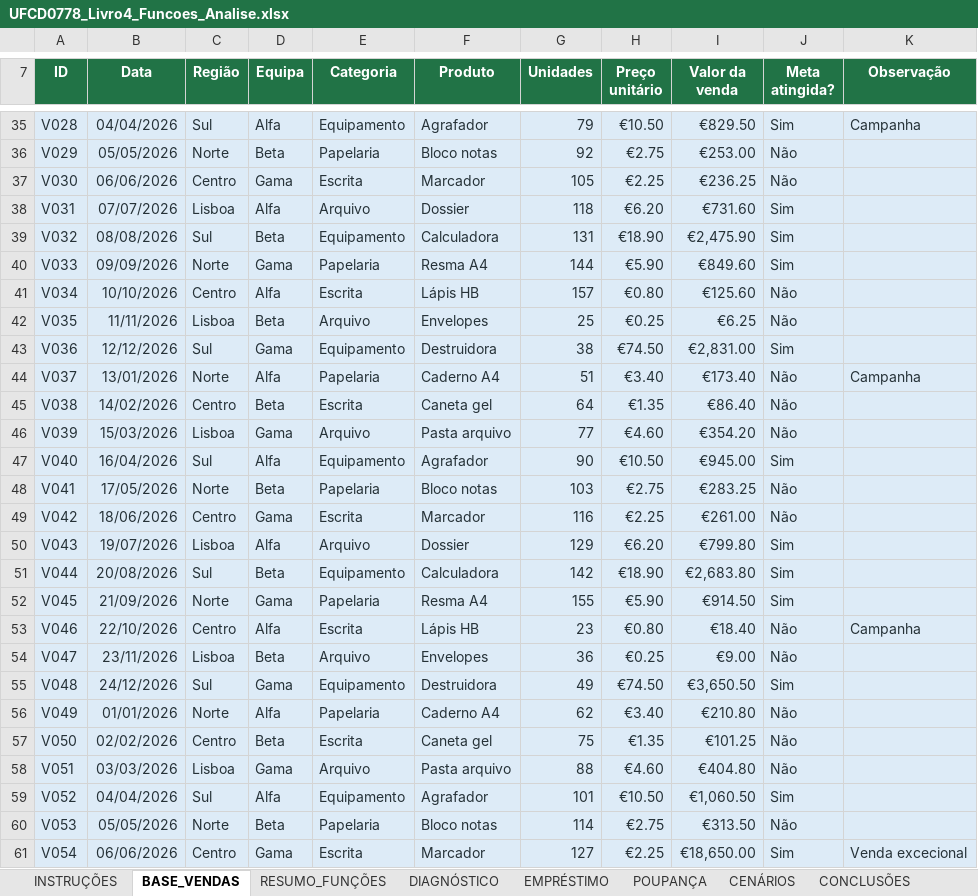
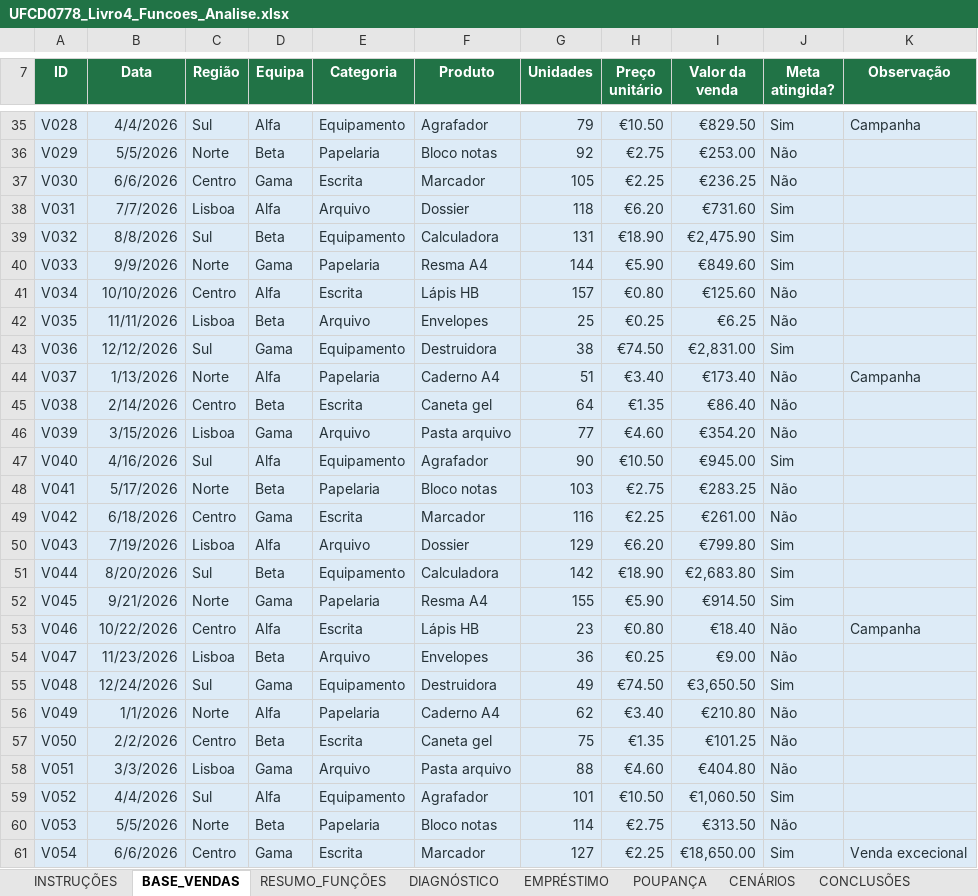
Before and after one commit to amelia-cerejo/UFCD0778, an Excel workbook: assets/ficheiros/Excel/UFCD0778_Livro4_Funcoes_Analise.xlsx, sheet BASE_VENDAS, drawn as a sheet; only a part is shown, gaps mark what is left out; values as stored, in another font and other column widths than the file's, no borders; the diff covers the shown part only; the diff names each change by its address in the sheet, - before the commit and + after, or states it on an @@ line.

```diff
--- a/assets/ficheiros/Excel/UFCD0778_Livro4_Funcoes_Analise.xlsx (sheet BASE_VENDAS)
+++ b/assets/ficheiros/Excel/UFCD0778_Livro4_Funcoes_Analise.xlsx (sheet BASE_VENDAS)
-B35 (Data): 04/04/2026
+B35 (Data): 4/4/2026
-B36 (Data): 05/05/2026
+B36 (Data): 5/5/2026
-B37 (Data): 06/06/2026
+B37 (Data): 6/6/2026
-B38 (Data): 07/07/2026
+B38 (Data): 7/7/2026
-B39 (Data): 08/08/2026
+B39 (Data): 8/8/2026
-B40 (Data): 09/09/2026
+B40 (Data): 9/9/2026
-B44 (Data): 13/01/2026
+B44 (Data): 1/13/2026
-B45 (Data): 14/02/2026
+B45 (Data): 2/14/2026
-B46 (Data): 15/03/2026
+B46 (Data): 3/15/2026
-B47 (Data): 16/04/2026
+B47 (Data): 4/16/2026
-B48 (Data): 17/05/2026
+B48 (Data): 5/17/2026
-B49 (Data): 18/06/2026
+B49 (Data): 6/18/2026
-B50 (Data): 19/07/2026
+B50 (Data): 7/19/2026
-B51 (Data): 20/08/2026
+B51 (Data): 8/20/2026
-B52 (Data): 21/09/2026
+B52 (Data): 9/21/2026
-B53 (Data): 22/10/2026
+B53 (Data): 10/22/2026
-B54 (Data): 23/11/2026
+B54 (Data): 11/23/2026
-B55 (Data): 24/12/2026
+B55 (Data): 12/24/2026
-B56 (Data): 01/01/2026
+B56 (Data): 1/1/2026
-B57 (Data): 02/02/2026
+B57 (Data): 2/2/2026
-B58 (Data): 03/03/2026
+B58 (Data): 3/3/2026
-B59 (Data): 04/04/2026
+B59 (Data): 4/4/2026
-B60 (Data): 05/05/2026
+B60 (Data): 5/5/2026
-B61 (Data): 06/06/2026
+B61 (Data): 6/6/2026
```
Also changed, not shown: 27 edited cells elsewhere in this sheet, assets/ficheiros/Excel/Fórmulas.xlsx, assets/ficheiros/Excel/Novo Bem-vindo ao Excel.xlsx, 14 other files.
